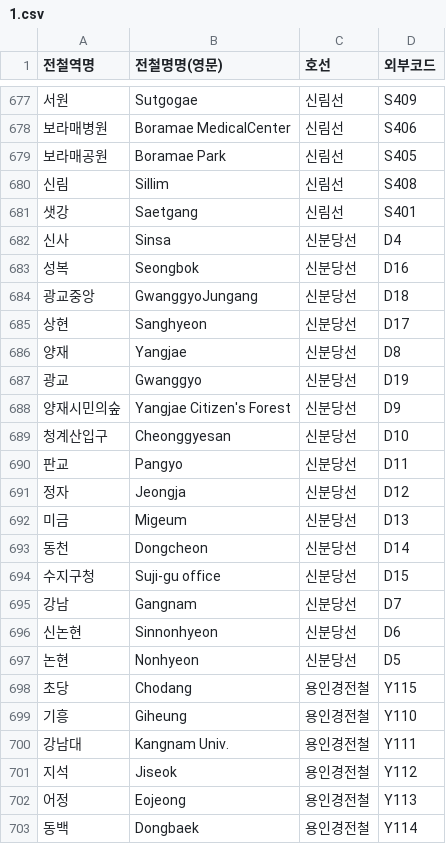
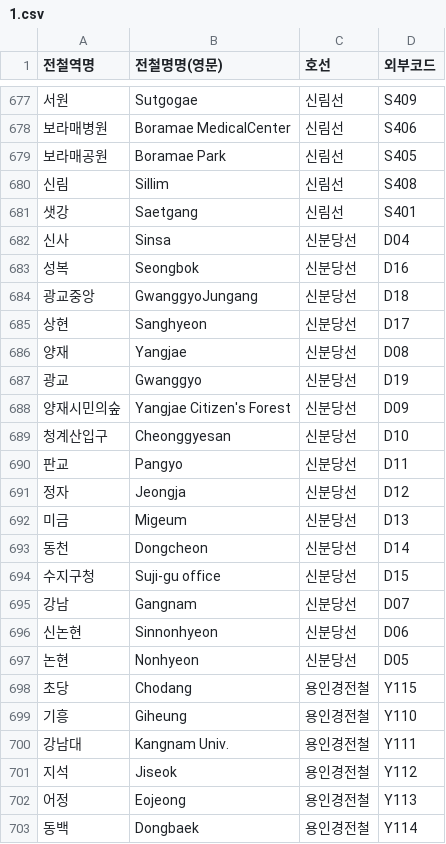
Before and after one commit to karpinn/seoulmetro, a CSV file: 1.csv, drawn as a sheet; only a part is shown, gaps mark what is left out.

Commit message:
Add files via upload

```diff
--- a/1.csv
+++ b/1.csv
@@ -681,3 +681,3 @@
 샛강,Saetgang,신림선,S401
-신사,Sinsa,신분당선,D4
+신사,Sinsa,신분당선,D04
 성복,Seongbok,신분당선,D16
@@ -685,5 +685,5 @@
 상현,Sanghyeon,신분당선,D17
-양재,Yangjae,신분당선,D8
+양재,Yangjae,신분당선,D08
 광교,Gwanggyo,신분당선,D19
-양재시민의숲,Yangjae Citizen's Forest,신분당선,D9
+양재시민의숲,Yangjae Citizen's Forest,신분당선,D09
 청계산입구,Cheonggyesan,신분당선,D10
@@ -694,5 +694,5 @@
 수지구청,Suji-gu office,신분당선,D15
-강남,Gangnam,신분당선,D7
-신논현,Sinnonhyeon,신분당선,D6
-논현,Nonhyeon,신분당선,D5
+강남,Gangnam,신분당선,D07
+신논현,Sinnonhyeon,신분당선,D06
+논현,Nonhyeon,신분당선,D05
 초당,Chodang,용인경전철,Y115
```
